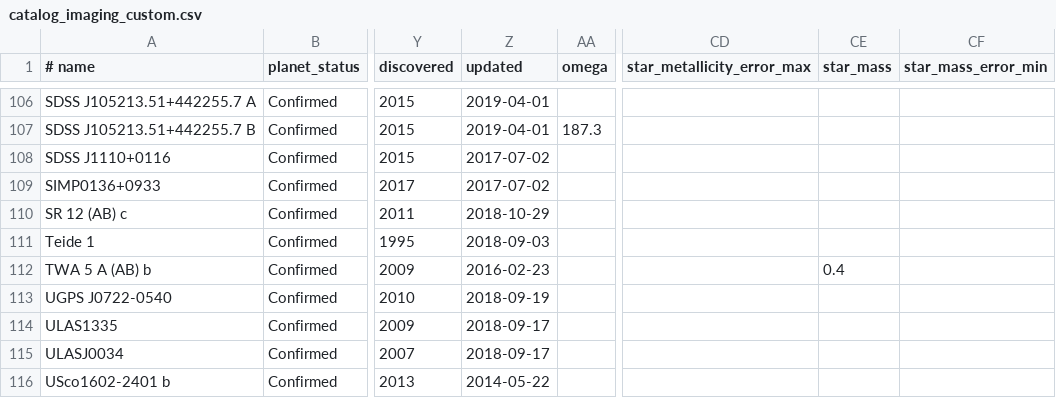
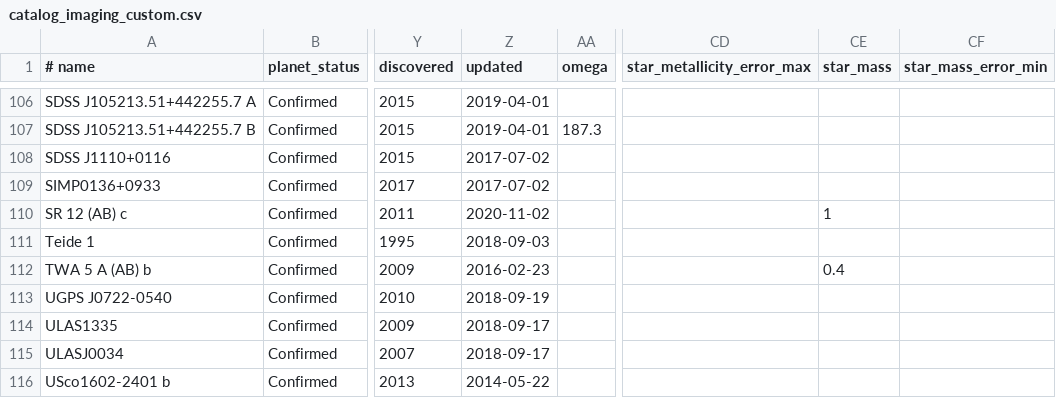
Before and after one commit to LaRodet/CatalogImaging, a CSV file: catalog_imaging_custom.csv, drawn as a sheet; only a part is shown, gaps mark what is left out; the diff names each change by its address in the sheet, - before the commit and + after, or states it on an @@ line.

Commit message:
Update SR 12 (AB)
mass estimate for the binary from spectral types

```diff
--- a/catalog_imaging_custom.csv
+++ b/catalog_imaging_custom.csv
-Z110 (updated): 2018-10-29
+Z110 (updated): 2020-11-02
-CE110 (star_mass): (empty)
+CE110 (star_mass): 1
```
